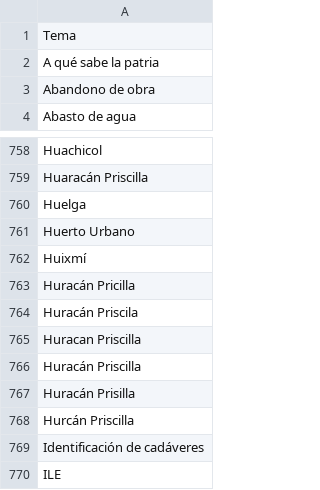
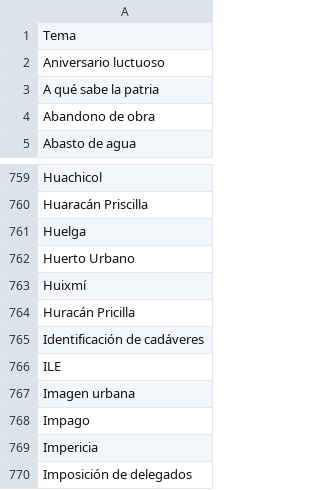
Before and after one commit to thelonious9/radio, a CSV file: Tema.csv, drawn as a sheet; only a part is shown, gaps mark what is left out; the shorter side is filled out with more unchanged rows; removed rows and columns are numbered as before the commit, all else as after; the diff names each change by its address in the sheet, - before the commit and + after, or states it on an @@ line.

Commit message:
añado Tema.csv

```diff
--- a/Tema.csv
+++ b/Tema.csv
+row 2: Aniversario luctuoso
-row 764: Huracán Priscila
-row 765: Huracan Priscilla
-row 766: Huracán Priscilla
-row 767: Huracán Prisilla
-row 768: Hurcán Priscilla
```
